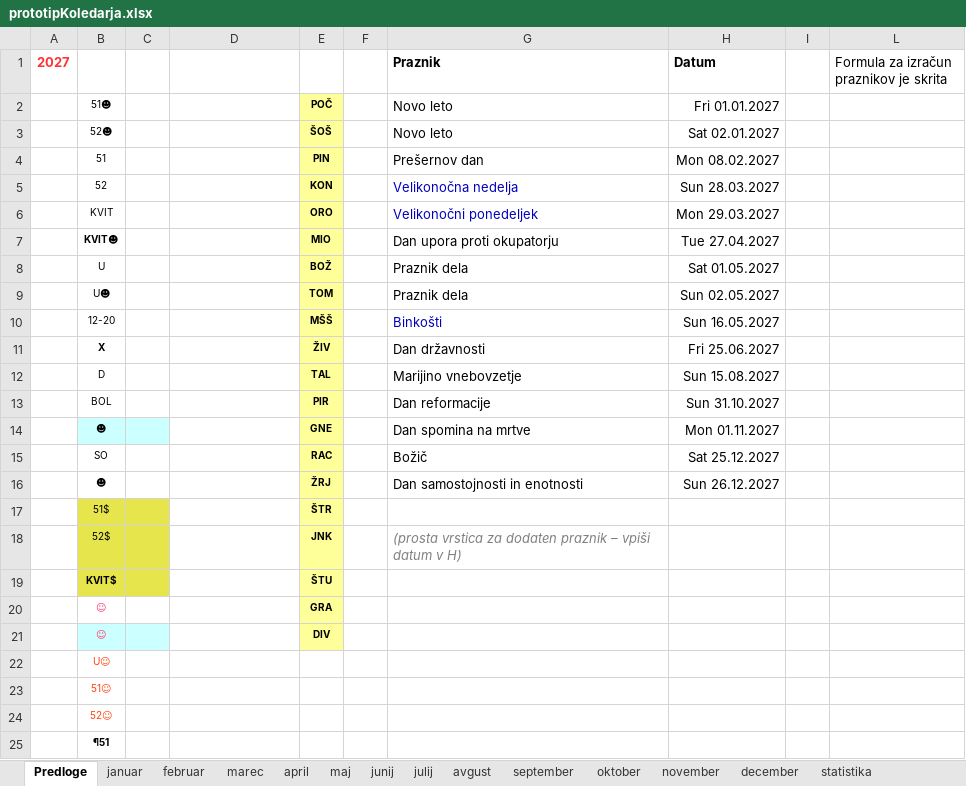
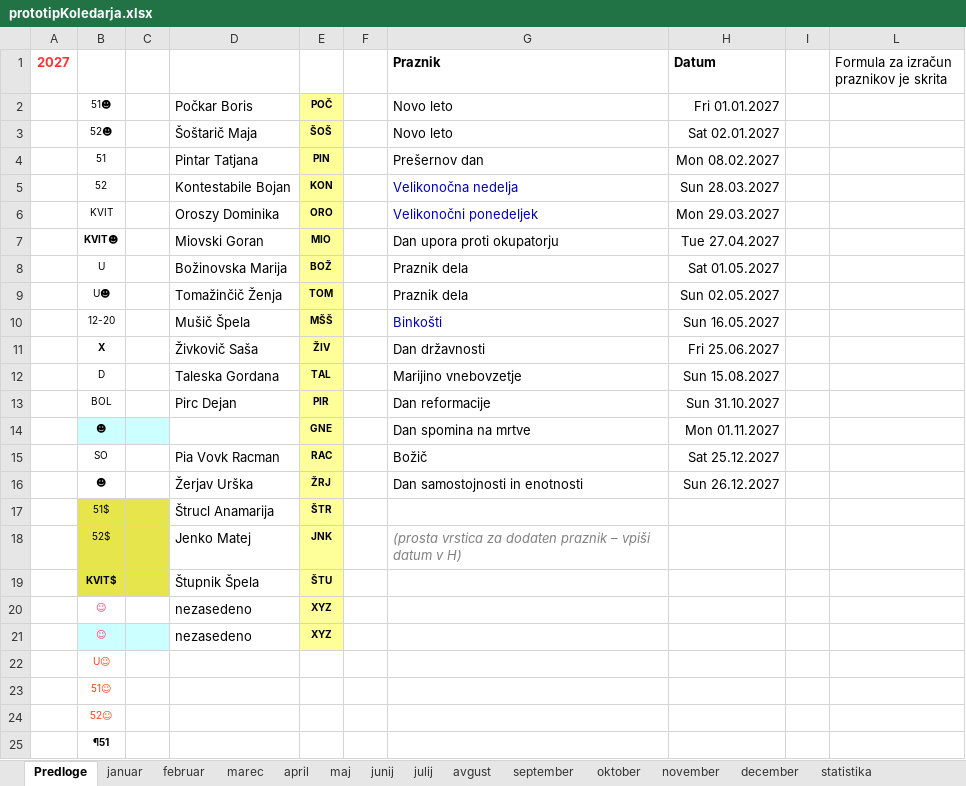
Before and after one commit to jiri-hollan/kardiosi, an Excel workbook: servis/prototipi/prototipKoledarja.xlsx, sheet Predloge, drawn as a sheet; only a part is shown; values as stored, in another font and other column widths than the file's, no borders; removed rows and columns are numbered as before the commit, all else as after; the diff names each change by its address in the sheet, - before the commit and + after, or states it on an @@ line.

```diff
--- a/servis/prototipi/prototipKoledarja.xlsx (sheet Predloge)
+++ b/servis/prototipi/prototipKoledarja.xlsx (sheet Predloge)
-D2: (empty)
+D2: Počkar Boris
-D3: (empty)
+D3: Šoštarič Maja
-D4: (empty)
+D4: Pintar Tatjana
-D5: (empty)
+D5: Kontestabile Bojan
-D6: (empty)
+D6: Oroszy Dominika
-D7: (empty)
+D7: Miovski Goran
-D8: (empty)
+D8: Božinovska Marija
-D9: (empty)
+D9: Tomažinčič Ženja
-D10: (empty)
+D10: Mušič Špela
-D11: (empty)
+D11: Živkovič Saša
-D12: (empty)
+D12: Taleska Gordana
-D13: (empty)
+D13: Pirc Dejan
-D15: (empty)
+D15: Pia Vovk Racman
-D16: (empty)
+D16: Žerjav Urška
-D17: (empty)
+D17: Štrucl Anamarija
-D18: (empty)
+D18: Jenko Matej
-D19: (empty)
+D19: Štupnik Špela
-row 20:  | ☺ |  |  | GRA
-row 21:  | ☺ |  |  | DIV
+row 20:  | ☺ |  | nezasedeno | XYZ
+row 21:  | ☺ |  | nezasedeno | XYZ
```
Also changed, not shown: sheet avgust, formulas that keep their value, hidden cells, 1 other file.
